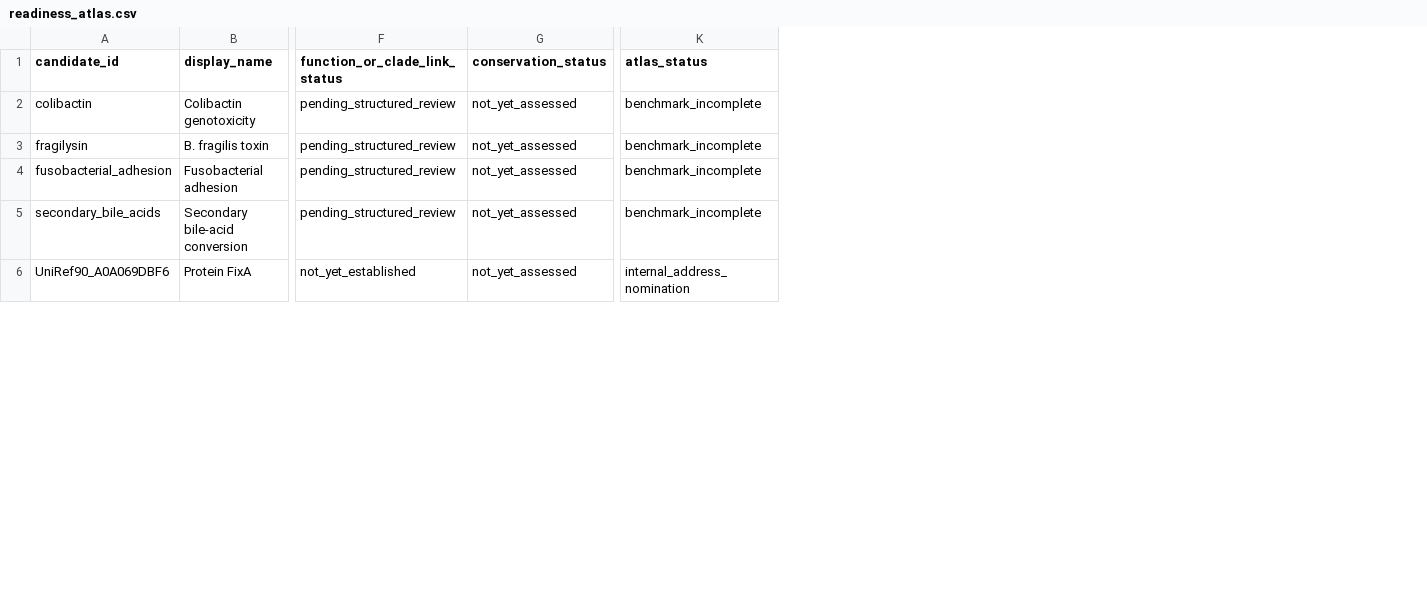
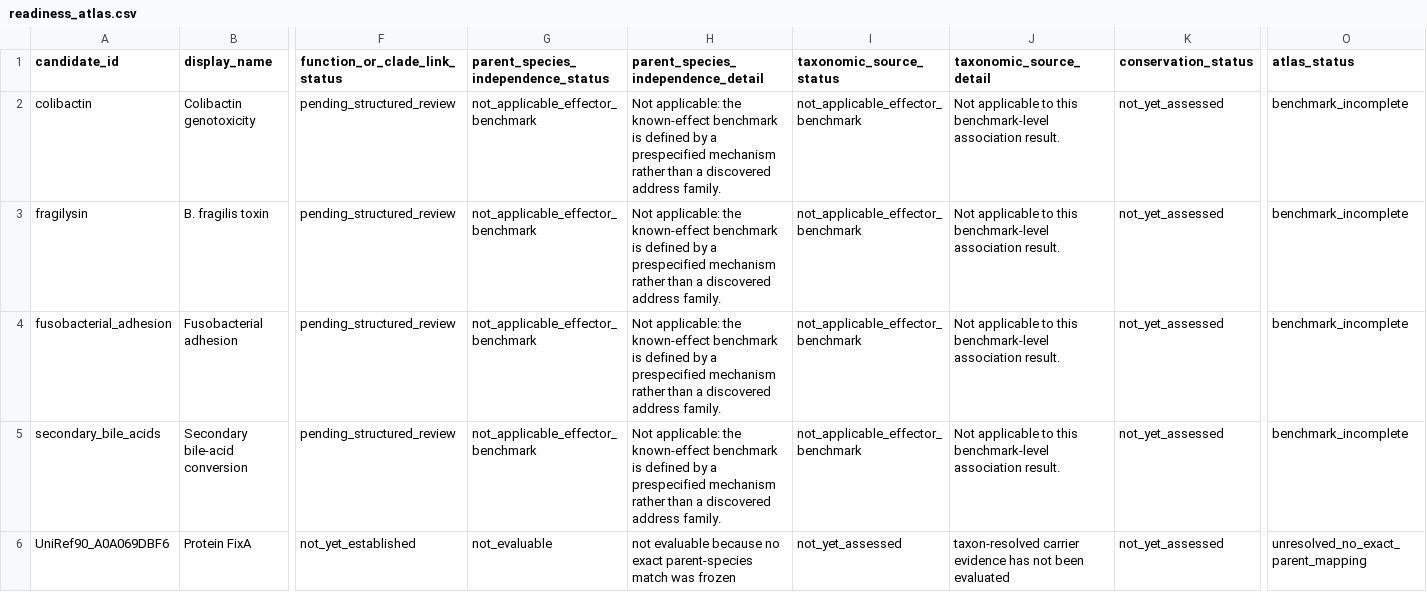
Before and after one commit to alejandro-publius/crc-metagenomics, a CSV file: results/intervention_readiness/readiness_atlas.csv, drawn as a sheet; only a part is shown, gaps mark what is left out; addresses are those after the commit; the diff covers the shown part only; the diff names each change by its address in the sheet, - before the commit and + after, or states it on an @@ line.

Commit message:
Add taxon-resolved address rejection gate

```diff
--- a/results/intervention_readiness/readiness_atlas.csv
+++ b/results/intervention_readiness/readiness_atlas.csv
+column G, rows 1-6: parent_species_independence_status | not_applicable_effector_benchmark | not_applicable_effector_benchmark | not_applicable_effector_benchmark | not_applicable_effector_benchmark | not_evaluable
+column H, rows 1-6: parent_species_independence_detail | Not applicable: the known-effect benchmark is defined by a prespecified mechanism rather than a discovered address family. | Not applicable: the known-effect benchmark is defined by a prespecified mechanism rather than a discovered address family. | Not applicable: the known-effect benchmark is defined by a prespecified mechanism rather than a discovered address family. | Not applicable: the known-effect benchmark is defined by a prespecified mechanism rather than a discovered address family. | not evaluable because no exact parent-species match was frozen
+column I (taxonomic_source_status), rows 2-6: not_applicable_effector_benchmark | not_applicable_effector_benchmark | not_applicable_effector_benchmark | not_applicable_effector_benchmark | not_yet_assessed
+column J (taxonomic_source_detail), rows 2-6: Not applicable to this benchmark-level association result. | Not applicable to this benchmark-level association result. | Not applicable to this benchmark-level association result. | Not applicable to this benchmark-level association result. | taxon-resolved carrier evidence has not been evaluated
-O6 (atlas_status): internal_address_nomination
+O6 (atlas_status): unresolved_no_exact_parent_mapping
```
Also changed, not shown: 41 edited cells elsewhere in this file, 42 other files.
